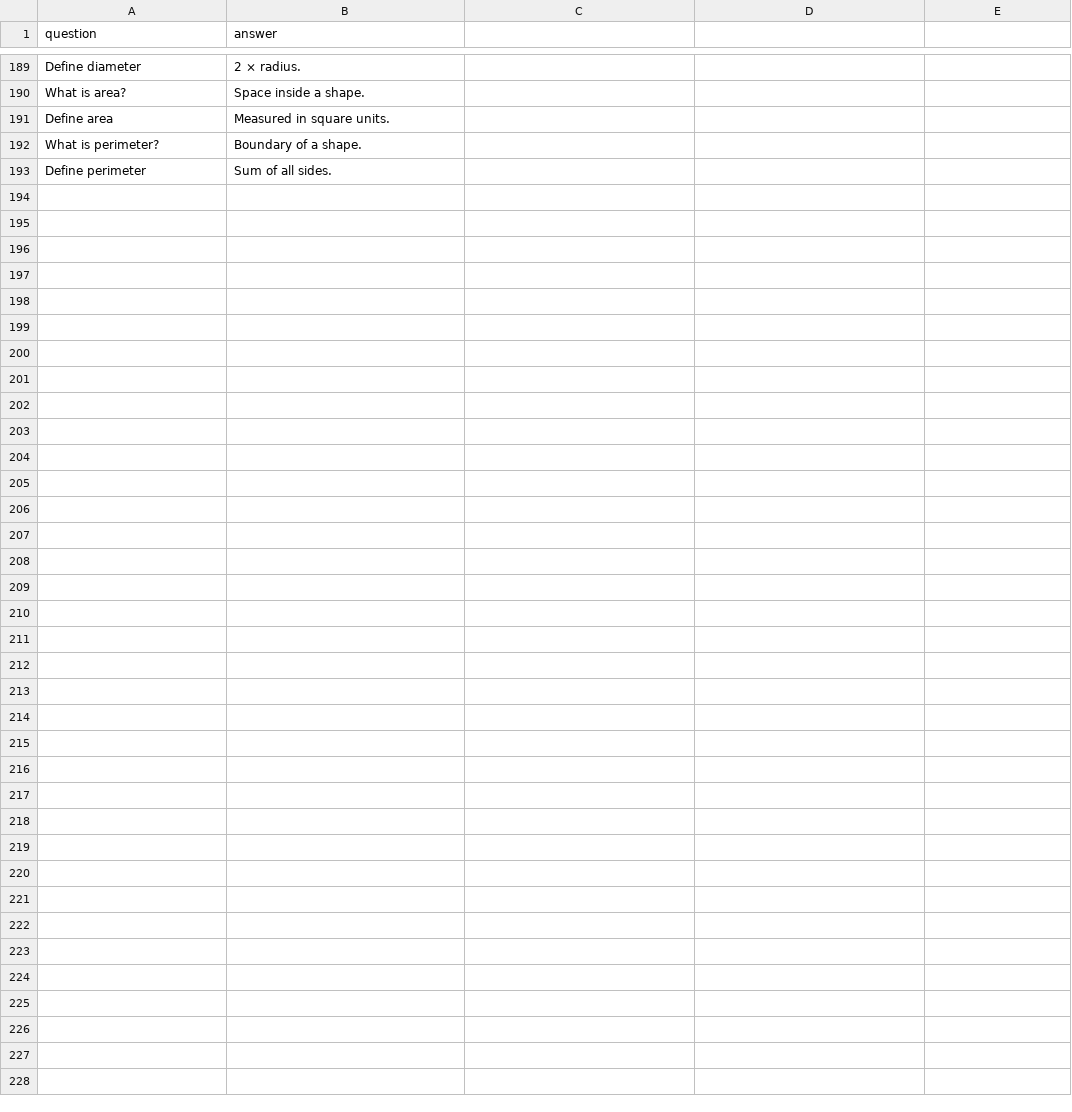
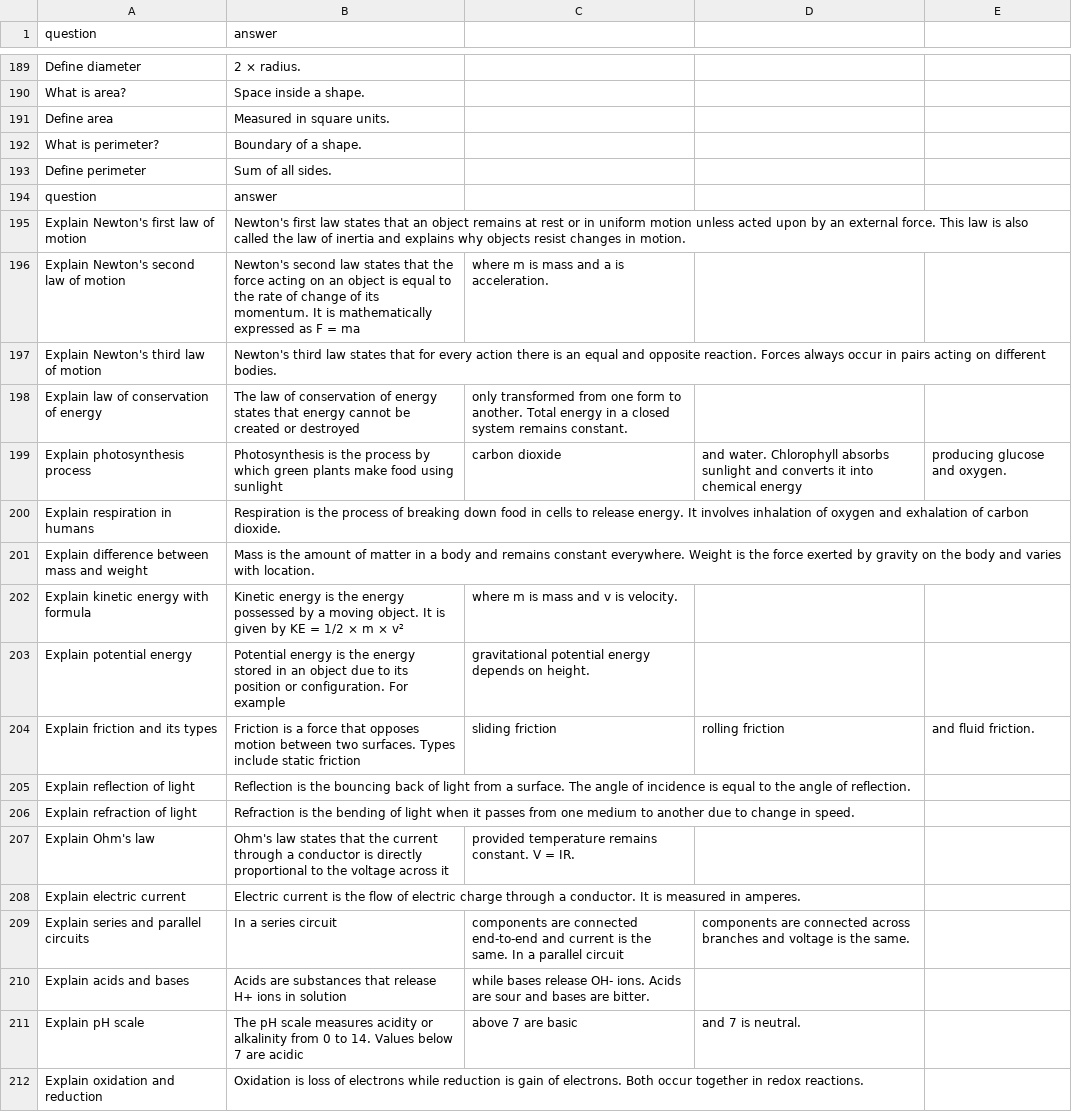
Before and after one commit to Phantom-bit-stack-bit/student-bot, a CSV file: q.csv, drawn as a sheet; only a part is shown, gaps mark what is left out; the diff covers the shown part only.

Commit message:
Update q.csv

```diff
--- a/q.csv
+++ b/q.csv
@@ -193 +193,20 @@ What is perimeter?,Boundary of a shape.
 Define perimeter,Sum of all sides.
+question,answer
+Explain Newton's first law of motion,Newton's first law states that an object remains at rest or in uniform motion unless acted upon by an external force. This law is also called the law of inertia and explains why objects resist changes in motion.
+Explain Newton's second law of motion,Newton's second law states that the force acting on an object is equal to the rate of change of its momentum. It is mathematically expressed as F = ma, where m is mass and a is acceleration.
+Explain Newton's third law of motion,Newton's third law states that for every action there is an equal and opposite reaction. Forces always occur in pairs acting on different bodies.
+Explain law of conservation of energy,The law of conservation of energy states that energy cannot be created or destroyed, only transformed from one form to another. Total energy in a closed system remains constant.
+Explain photosynthesis process,Photosynthesis is the process by which green plants make food using sunlight, carbon dioxide, and water. Chlorophyll absorbs sunlight and converts it into chemical energy, producing glucose and oxygen.
+Explain respiration in humans,Respiration is the process of breaking down food in cells to release energy. It involves inhalation of oxygen and exhalation of carbon dioxide.
+Explain difference between mass and weight,Mass is the amount of matter in a body and remains constant everywhere. Weight is the force exerted by gravity on the body and varies with location.
+Explain kinetic energy with formula,Kinetic energy is the energy possessed by a moving object. It is given by KE = 1/2 × m × v², where m is mass and v is velocity.
+Explain potential energy,Potential energy is the energy stored in an object due to its position or configuration. For example, gravitational potential energy depends on height.
+Explain friction and its types,Friction is a force that opposes motion between two surfaces. Types include static friction, sliding friction, rolling friction, and fluid friction.
+Explain reflection of light,Reflection is the bouncing back of light from a surface. The angle of incidence is equal to the angle of reflection.
+Explain refraction of light,Refraction is the bending of light when it passes from one medium to another due to change in speed.
+Explain Ohm's law,Ohm's law states that the current through a conductor is directly proportional to the voltage across it, provided temperature remains constant. V = IR.
+Explain electric current,Electric current is the flow of electric charge through a conductor. It is measured in amperes.
+Explain series and parallel circuits,In a series circuit, components are connected end-to-end and current is the same. In a parallel circuit, components are connected across branches and voltage is the same.
+Explain acids and bases,Acids are substances that release H+ ions in solution, while bases release OH- ions. Acids are sour and bases are bitter.
+Explain pH scale,The pH scale measures acidity or alkalinity from 0 to 14. Values below 7 are acidic, above 7 are basic, and 7 is neutral.
+Explain oxidation and reduction,Oxidation is loss of electrons while reduction is gain of electrons. Both occur together in redox reactions.
```
Also changed, not shown: 21 added rows elsewhere in this file.
